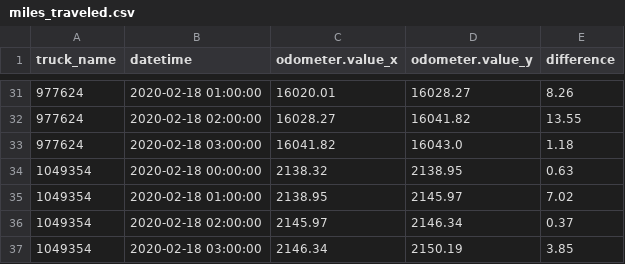
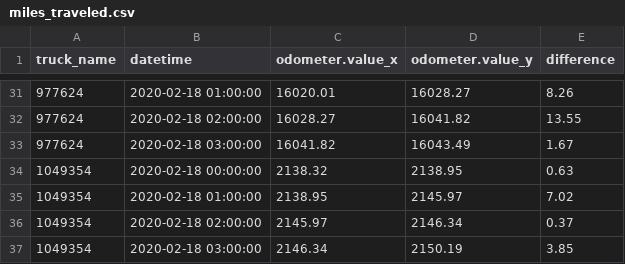
Before and after one commit to CityofSyracuse/snowmap, a CSV file: snowmap/miles_traveled.csv, drawn as a sheet; only a part is shown, gaps mark what is left out.

```diff
--- a/snowmap/miles_traveled.csv
+++ b/snowmap/miles_traveled.csv
@@ -32,3 +32,3 @@ truck_name,datetime,odometer.value_x,odometer.value_y,difference
 977624,2020-02-18 02:00:00,16028.27,16041.82,13.55
-977624,2020-02-18 03:00:00,16041.82,16043.0,1.18
+977624,2020-02-18 03:00:00,16041.82,16043.49,1.67
 1049354,2020-02-18 00:00:00,2138.32,2138.95,0.63
```
Also changed, not shown: 4 other files.
